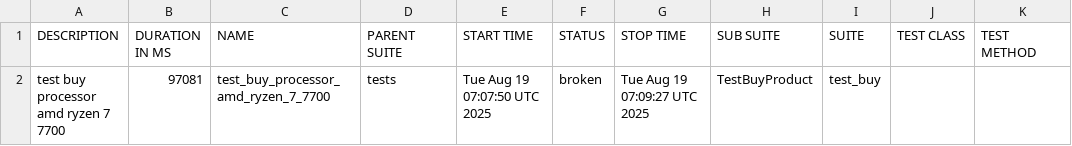
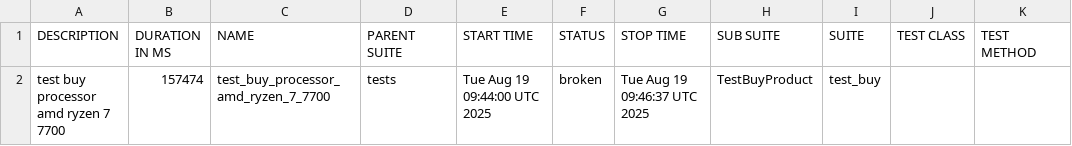
Before and after one commit to Persik78/test_ui_project_example, a CSV file: data/suites.csv, drawn as a sheet.

Commit message:
Deploying to gh-pages from @ Persik78/test_ui_project_example@badfdb4a75a088c7bba4f71a6150cac2a673bbb6 🚀

```diff
--- a/data/suites.csv
+++ b/data/suites.csv
@@ -1,2 +1,2 @@
 "DESCRIPTION","DURATION IN MS","NAME","PARENT SUITE","START TIME","STATUS","STOP TIME","SUB SUITE","SUITE","TEST CLASS","TEST METHOD"
-"test buy processor amd ryzen 7 7700","97081","test_buy_processor_amd_ryzen_7_7700","tests","Tue Aug 19 07:07:50 UTC 2025","broken","Tue Aug 19 07:09:27 UTC 2025","TestBuyProduct","test_buy","",""
+"test buy processor amd ryzen 7 7700","157474","test_buy_processor_amd_ryzen_7_7700","tests","Tue Aug 19 09:44:00 UTC 2025","broken","Tue Aug 19 09:46:37 UTC 2025","TestBuyProduct","test_buy","",""
```
Also changed, not shown: 23 other files.
